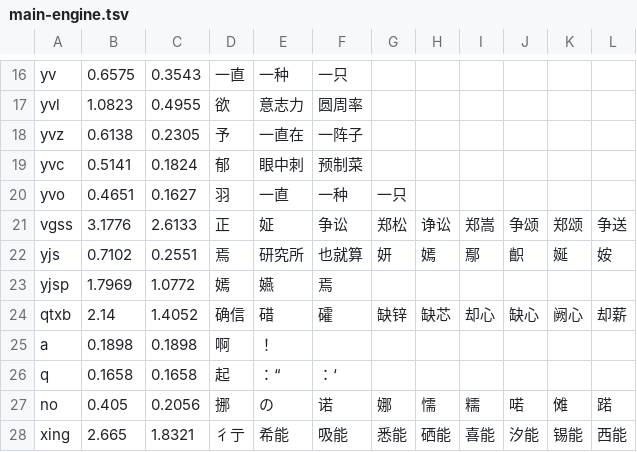
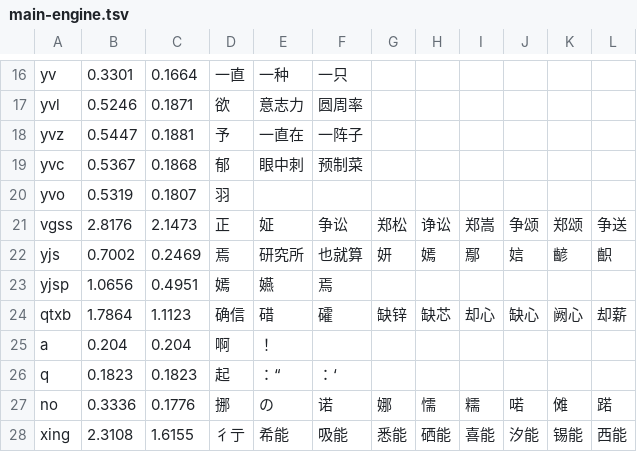
Before and after one commit to losWater/Nightingale, a TSV file: work/夜莺2.0/106_全平台导出/main-engine.tsv, drawn as a sheet; only a part is shown, gaps mark what is left out; the diff covers the shown part only; the diff names each change by its address in the sheet, - before the commit and + after, or states it on an @@ line.

```diff
--- a/work/夜莺2.0/106_全平台导出/main-engine.tsv
+++ b/work/夜莺2.0/106_全平台导出/main-engine.tsv
-B16: 0.6575
+B16: 0.3301
-C16: 0.3543
+C16: 0.1664
-B17: 1.0823
+B17: 0.5246
-C17: 0.4955
+C17: 0.1871
-B18: 0.6138
+B18: 0.5447
-C18: 0.2305
+C18: 0.1881
-B19: 0.5141
+B19: 0.5367
-C19: 0.1824
+C19: 0.1868
-B20: 0.4651
+B20: 0.5319
-C20: 0.1627
+C20: 0.1807
-E20: 一直
+E20: (empty)
-F20: 一种
+F20: (empty)
-G20: 一只
+G20: (empty)
-B21: 3.1776
+B21: 2.8176
-C21: 2.6133
+C21: 2.1473
-B22: 0.7102
+B22: 0.7002
-C22: 0.2551
+C22: 0.2469
-J22: 齞
+J22: 娮
-K22: 娫
+K22: 齴
-L22: 姲
+L22: 齞
-B23: 1.7969
+B23: 1.0656
-C23: 1.0772
+C23: 0.4951
-B24: 2.14
+B24: 1.7864
-C24: 1.4052
+C24: 1.1123
-B25: 0.1898
+B25: 0.204
-C25: 0.1898
+C25: 0.204
-B26: 0.1658
+B26: 0.1823
-C26: 0.1658
+C26: 0.1823
-B27: 0.405
+B27: 0.3336
-C27: 0.2056
+C27: 0.1776
-B28: 2.665
+B28: 2.3108
-C28: 1.8321
+C28: 1.6155
```
Also changed, not shown: 57 edited cells elsewhere in this file, work/夜莺2.0/106_全平台导出/light-engine.tsv, 33 other files.
